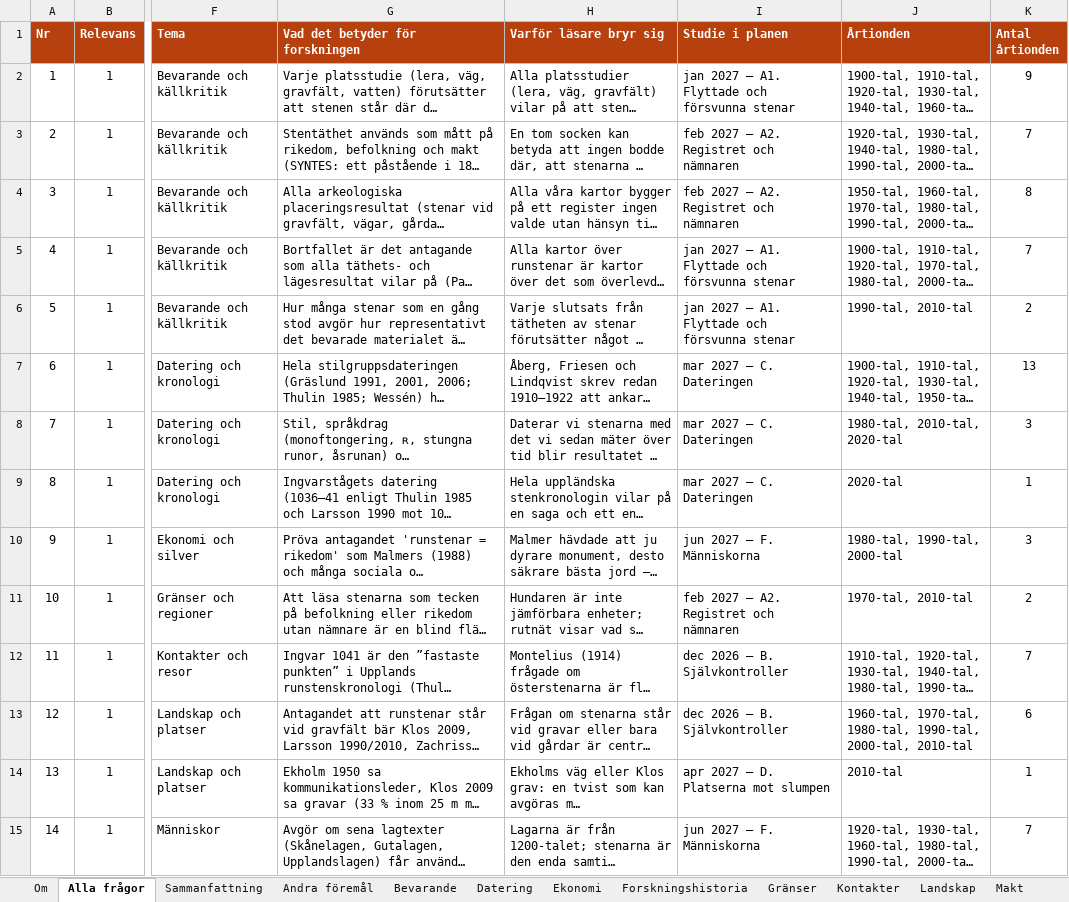
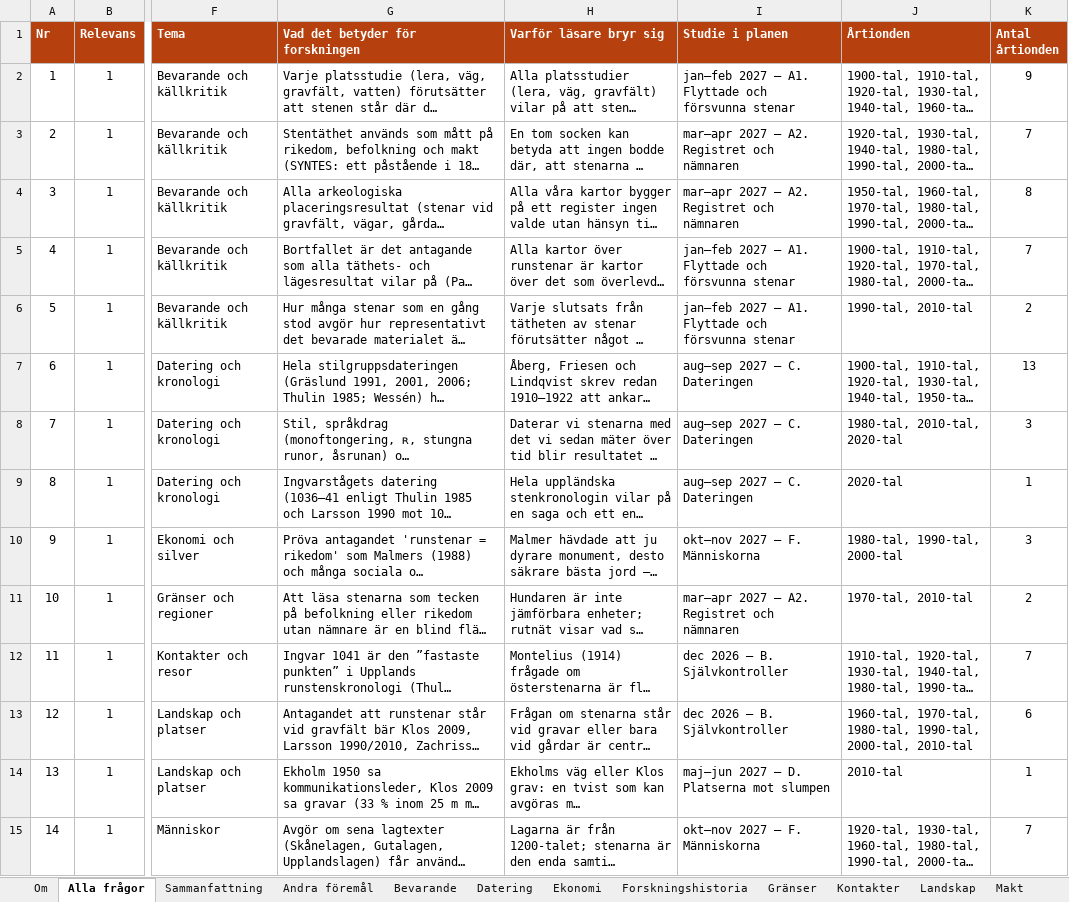
Before and after one commit to Precatio/runes, an Excel workbook: utdata/litteraturgenomgang/Forskningsfrågor_Fornvännen_Futhark.xlsx, sheet Alla frågor, drawn as a sheet; only a part is shown, gaps mark what is left out; long unchanged cells end in …; values as stored, in another font and other column widths than the file's, no borders; conditional formats not drawn; the diff covers the shown part only; the diff names each change by its address in the sheet, - before the commit and + after, or states it on an @@ line.

```diff
--- a/utdata/litteraturgenomgang/Forskningsfrågor_Fornvännen_Futhark.xlsx (sheet Alla frågor)
+++ b/utdata/litteraturgenomgang/Forskningsfrågor_Fornvännen_Futhark.xlsx (sheet Alla frågor)
-I2 (Studie i planen): jan 2027 –…
+I2 (Studie i planen): jan–feb 2027 –…
-I3:I4 (Studie i planen): feb 2027 – A2. Registret och nämnaren
+I3:I4 (Studie i planen): mar–apr 2027 – A2. Registret och nämnaren
-I5:I6 (Studie i planen): jan 2027 –…
+I5:I6 (Studie i planen): jan–feb 2027 –…
-I7:I9 (Studie i planen): mar 2027 – C. Dateringen
+I7:I9 (Studie i planen): aug–sep 2027 – C. Dateringen
-I10 (Studie i planen): jun 2027 – F. Människorna
+I10 (Studie i planen): okt–nov 2027 – F. Människorna
-I11 (Studie i planen): feb 2027 – A2. Registret och nämnaren
+I11 (Studie i planen): mar–apr 2027 – A2. Registret och nämnaren
-I14 (Studie i planen): apr 2027 – D. Platserna mot slumpen
+I14 (Studie i planen): maj–jun 2027 – D. Platserna mot slumpen
-I15 (Studie i planen): jun 2027 – F. Människorna
+I15 (Studie i planen): okt–nov 2027 – F. Människorna
```
Also changed, not shown: 286 edited cells elsewhere in this sheet, sheet Språk, sheet Tro och kult, sheet Människor, sheet Gränser, sheet Bevarande, sheet Metod, 12 more sheets, 3 other files.
